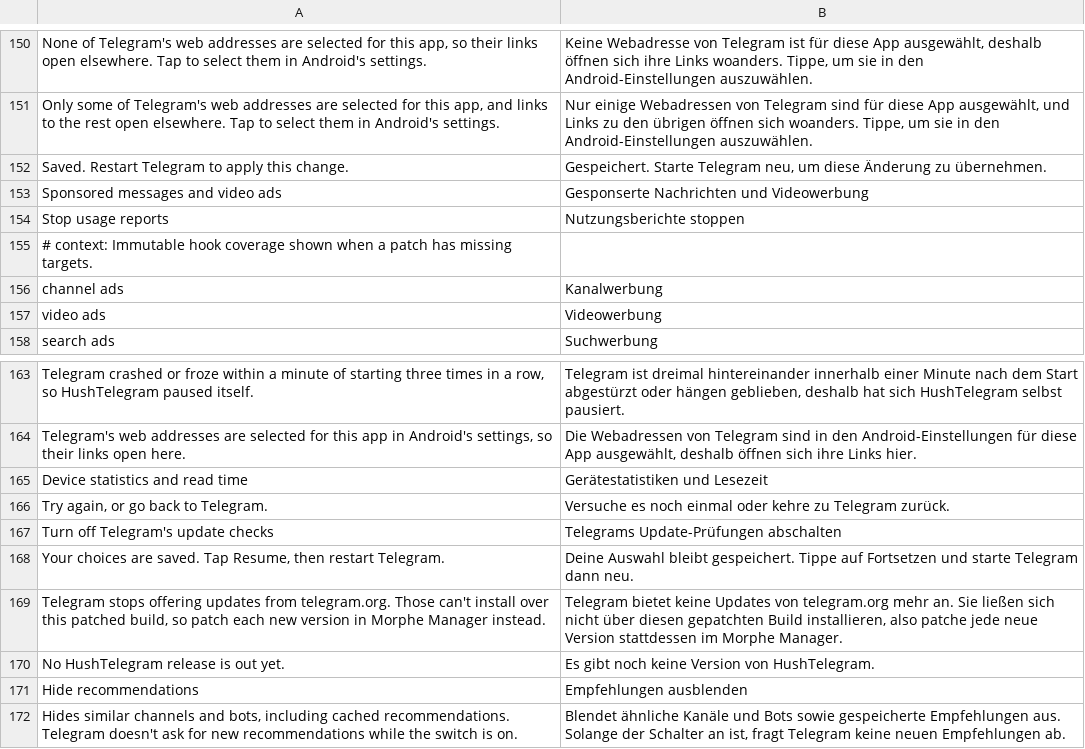
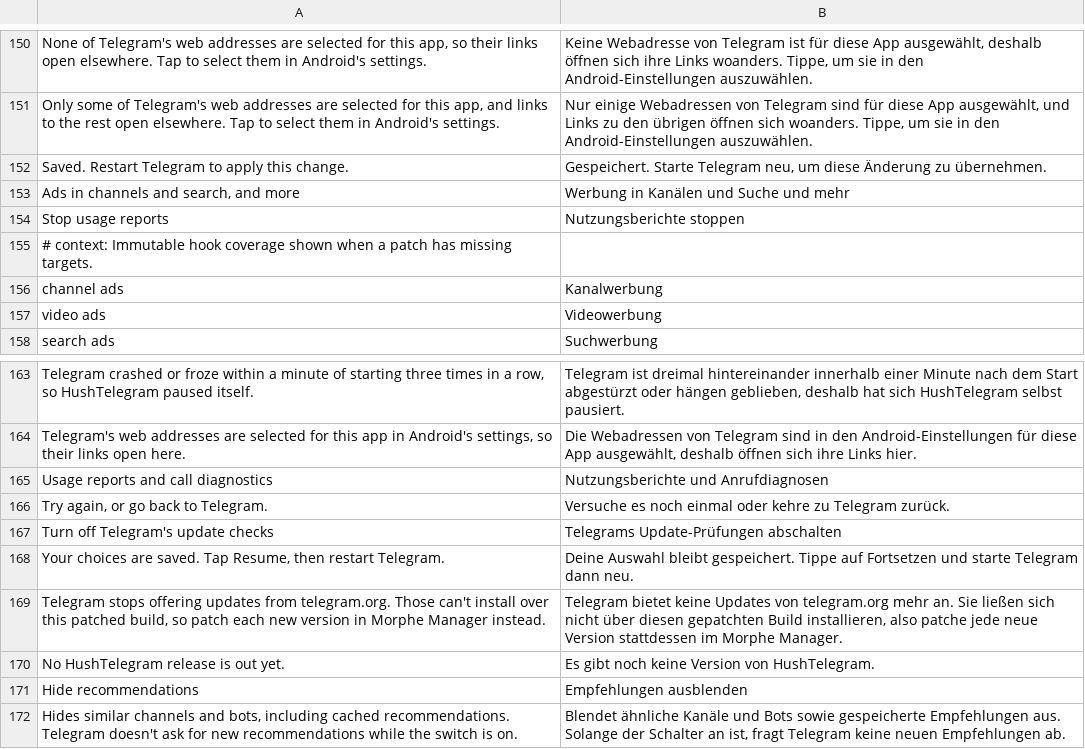
Before and after one commit to SysAdminDoc/HushTelegram, a TSV file: extensions/shared/library/src/main/l10n/de.tsv, drawn as a sheet; only a part is shown, gaps mark what is left out.

```diff
--- a/extensions/shared/library/src/main/l10n/de.tsv
+++ b/extensions/shared/library/src/main/l10n/de.tsv
@@ -152,3 +152,3 @@ Only some of Telegram's web addresses are selected for this app, and links to th
 Saved. Restart Telegram to apply this change.	Gespeichert. Starte Telegram neu, um diese Änderung zu übernehmen.
-Sponsored messages and video ads	Gesponserte Nachrichten und Videowerbung
+Ads in channels and search, and more	Werbung in Kanälen und Suche und mehr
 Stop usage reports	Nutzungsberichte stoppen
@@ -164,3 +164,3 @@ Telegram crashed or froze within a minute of starting three times in a row, so H
 Telegram's web addresses are selected for this app in Android's settings, so their links open here.	Die Webadressen von Telegram sind in den Android-Einstellungen für diese App ausgewählt, deshalb öffnen sich ihre Links hier.
-Device statistics and read time	Gerätestatistiken und Lesezeit
+Usage reports and call diagnostics	Nutzungsberichte und Anrufdiagnosen
 Try again, or go back to Telegram.	Versuche es noch einmal oder kehre zu Telegram zurück.
```
Also changed, not shown: extensions/shared/library/src/main/l10n/es.tsv, extensions/shared/library/src/main/l10n/in.tsv, 5 other files.
